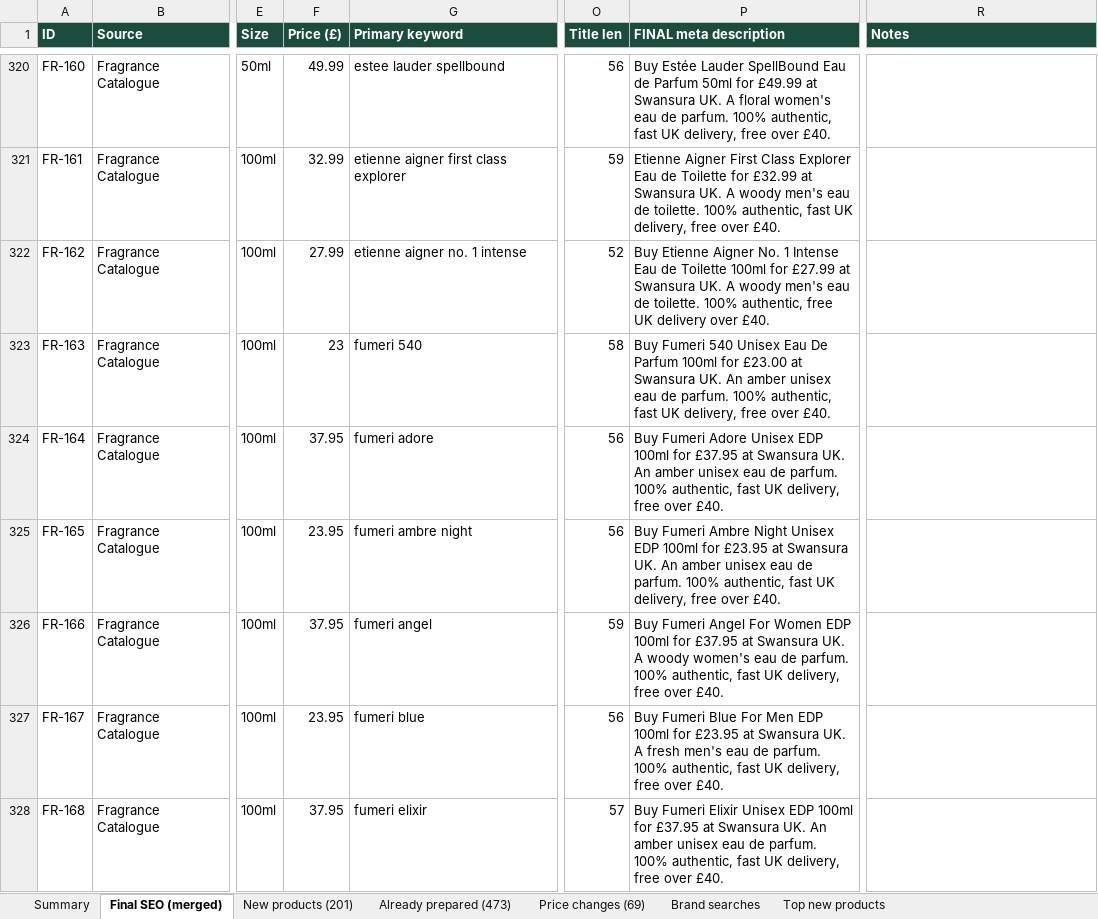
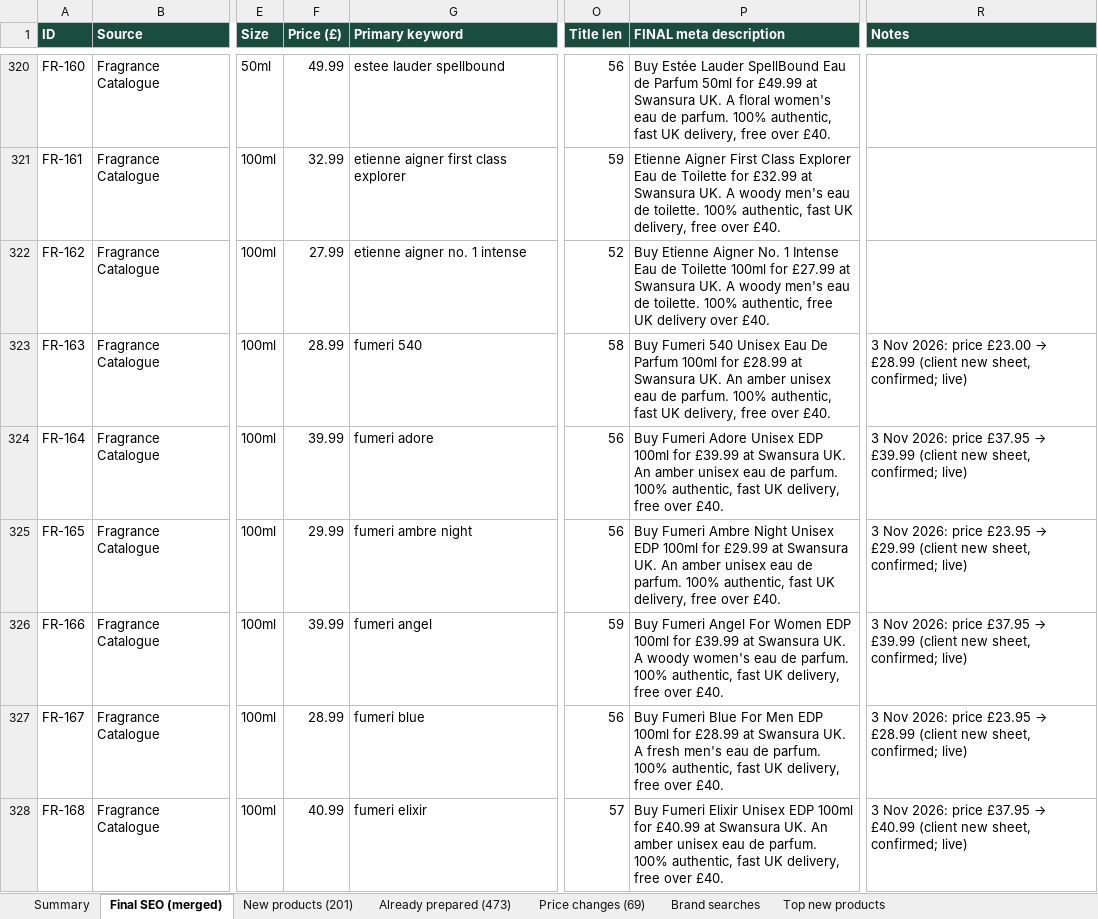
Before and after one commit to lpheavydeals/swansura, an Excel workbook: seo/Swansura_Product_SEO_Merged_2026-11-02.xlsx, sheet Final SEO (merged), drawn as a sheet; only a part is shown, gaps mark what is left out; values as stored, in another font and other column widths than the file's, no borders; the diff covers the shown part only; the diff names each change by its address in the sheet, - before the commit and + after, or states it on an @@ line.

```diff
--- a/seo/Swansura_Product_SEO_Merged_2026-11-02.xlsx (sheet Final SEO (merged))
+++ b/seo/Swansura_Product_SEO_Merged_2026-11-02.xlsx (sheet Final SEO (merged))
-F323 (Price (£)): 23
+F323 (Price (£)): 28.99
-P323 (FINAL meta description): …100ml for £23.00 at Swansura…
+P323 (FINAL meta description): …100ml for £28.99 at Swansura…
@@ R323 (Notes): (empty) → 3 Nov 2026: price £23.00 → £28.99 (client new sheet, confirmed; live) @@
-F324 (Price (£)): 37.95
+F324 (Price (£)): 39.99
-P324 (FINAL meta description): …100ml for £37.95 at Swansura…
+P324 (FINAL meta description): …100ml for £39.99 at Swansura…
@@ R324 (Notes): (empty) → 3 Nov 2026: price £37.95 → £39.99 (client new sheet, confirmed; live) @@
-F325 (Price (£)): 23.95
+F325 (Price (£)): 29.99
-P325 (FINAL meta description): …100ml for £23.95 at Swansura…
+P325 (FINAL meta description): …100ml for £29.99 at Swansura…
@@ R325 (Notes): (empty) → 3 Nov 2026: price £23.95 → £29.99 (client new sheet, confirmed; live) @@
-F326 (Price (£)): 37.95
+F326 (Price (£)): 39.99
-P326 (FINAL meta description): …100ml for £37.95 at Swansura…
+P326 (FINAL meta description): …100ml for £39.99 at Swansura…
@@ R326 (Notes): (empty) → 3 Nov 2026: price £37.95 → £39.99 (client new sheet, confirmed; live) @@
-F327 (Price (£)): 23.95
+F327 (Price (£)): 28.99
-P327 (FINAL meta description): …100ml for £23.95 at Swansura…
+P327 (FINAL meta description): …100ml for £28.99 at Swansura…
@@ R327 (Notes): (empty) → 3 Nov 2026: price £23.95 → £28.99 (client new sheet, confirmed; live) @@
-F328 (Price (£)): 37.95
+F328 (Price (£)): 40.99
-P328 (FINAL meta description): …100ml for £37.95 at Swansura…
+P328 (FINAL meta description): …100ml for £40.99 at Swansura…
@@ R328 (Notes): (empty) → 3 Nov 2026: price £37.95 → £40.99 (client new sheet, confirmed; live) @@
```
Also changed, not shown: 195 edited cells elsewhere in this sheet, sheet Already prepared (473), sheet Price changes (69), sheet Summary, 1 other file.
